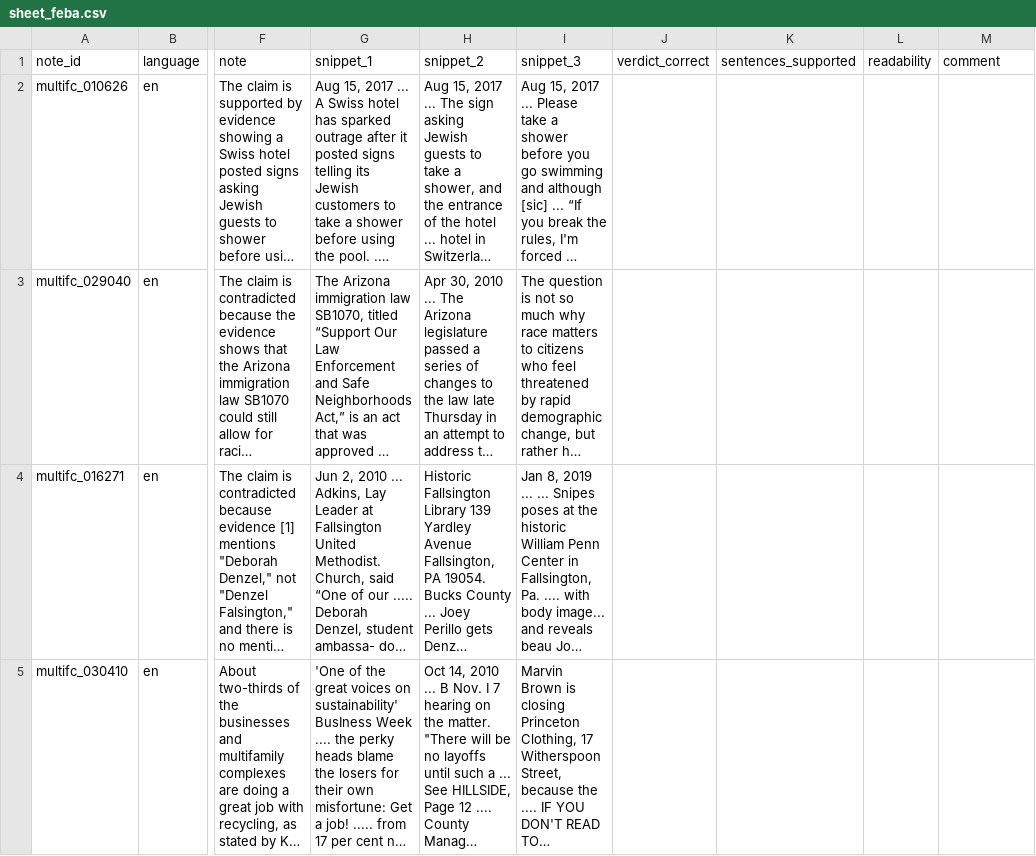
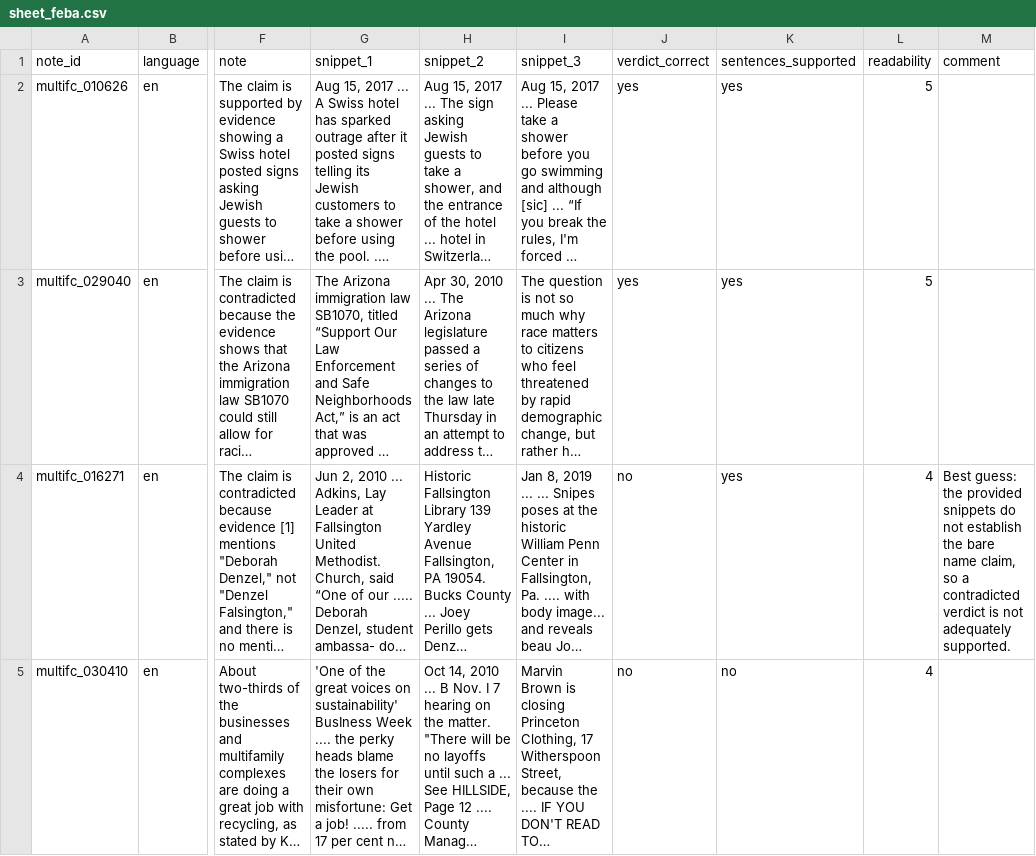
Before and after one commit to himaallu/Group-Project, a CSV file: results/T1/sheet_feba.csv, drawn as a sheet; only a part is shown, gaps mark what is left out; long unchanged cells end in …; the diff covers the shown part only; the diff names each change by its address in the sheet, - before the commit and + after, or states it on an @@ line.

```diff
--- a/results/T1/sheet_feba.csv
+++ b/results/T1/sheet_feba.csv
-J2:J3 (verdict_correct): (empty)
+J2:J3 (verdict_correct): yes
-K2:K4 (sentences_supported): (empty)
+K2:K4 (sentences_supported): yes
-L2:L3 (readability): (empty)
+L2:L3 (readability): 5
-J4:J5 (verdict_correct): (empty)
+J4:J5 (verdict_correct): no
-L4:L5 (readability): (empty)
+L4:L5 (readability): 4
-M4 (comment): (empty)
+M4 (comment): Best guess: the provided snippets do not establish the bare name claim, so a contradicted verdict is not adequately supported.
-K5 (sentences_supported): (empty)
+K5 (sentences_supported): no
```
Also changed, not shown: 127 edited cells elsewhere in this file.
